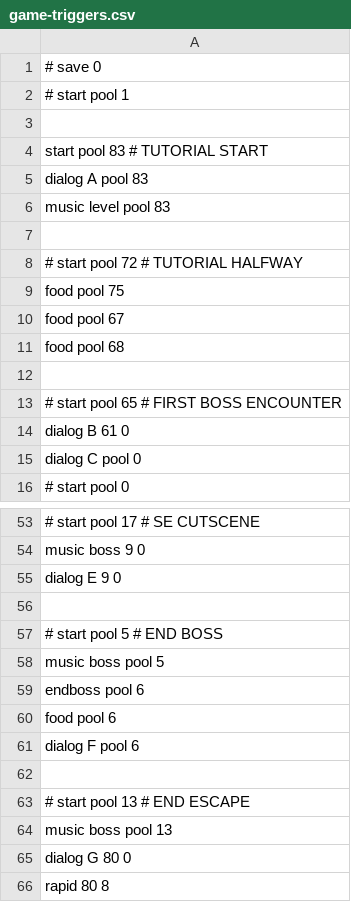
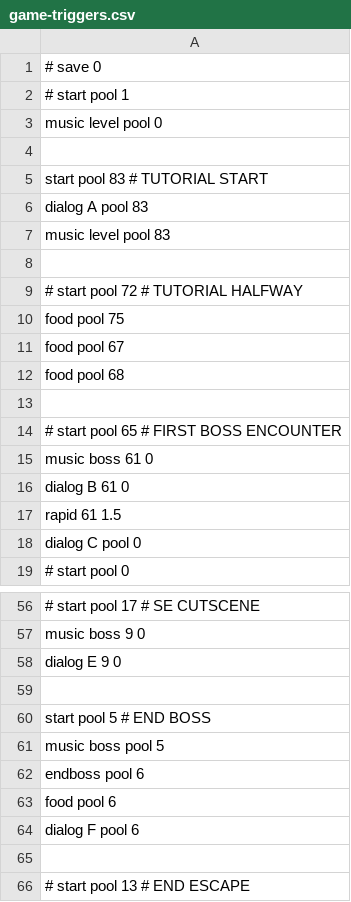
Before and after one commit to cosmologicon/pyjam, a CSV file: pyweek26/data/game-triggers.csv, drawn as a sheet; only a part is shown, gaps mark what is left out; the shorter side is filled out with more unchanged rows.

```diff
--- a/pyweek26/data/game-triggers.csv
+++ b/pyweek26/data/game-triggers.csv
@@ -2,2 +2,3 @@
 # start pool 1
+music level pool 0
 
@@ -13,3 +14,5 @@ food pool 68
 # start pool 65  # FIRST BOSS ENCOUNTER
+music boss 61 0
 dialog B 61 0
+rapid 61 1.5
 dialog C pool 0
@@ -56,3 +59,3 @@ dialog E 9 0
 
-# start pool 5 # END BOSS
+start pool 5 # END BOSS
 music boss pool 5
```
Also changed, not shown: 7 other files.
